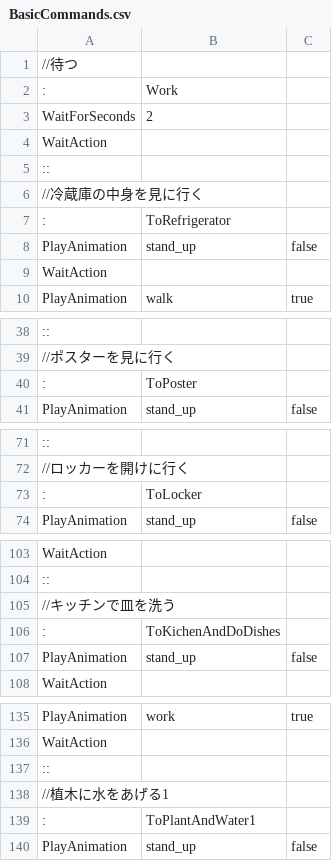
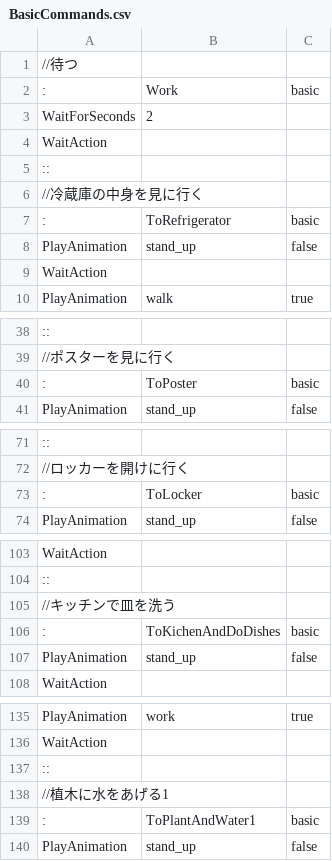
Before and after one commit to lemor303442/PoliceHide, a CSV file: Assets/Resources/Commands/BasicCommands.csv, drawn as a sheet; only a part is shown, gaps mark what is left out; the diff covers the shown part only; the diff names each change by its address in the sheet, - before the commit and + after, or states it on an @@ line.

```diff
--- a/Assets/Resources/Commands/BasicCommands.csv
+++ b/Assets/Resources/Commands/BasicCommands.csv
-C2: (empty)
+C2: basic
-C7: (empty)
+C7: basic
-C40: (empty)
+C40: basic
-C73: (empty)
+C73: basic
-C106: (empty)
+C106: basic
-C139: (empty)
+C139: basic
```
Also changed, not shown: 4 edited cells elsewhere in this file, Assets/Resources/Commands/OtherCommands.csv, Assets/Resources/Commands/PreferancialCommands.csv, 23 other files.
